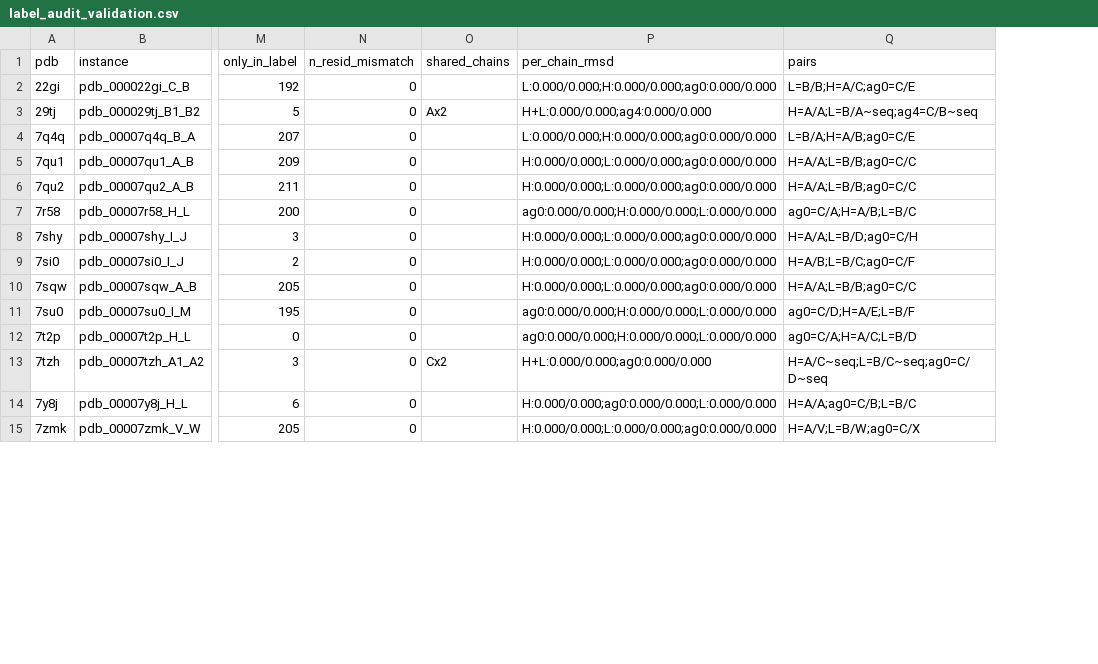
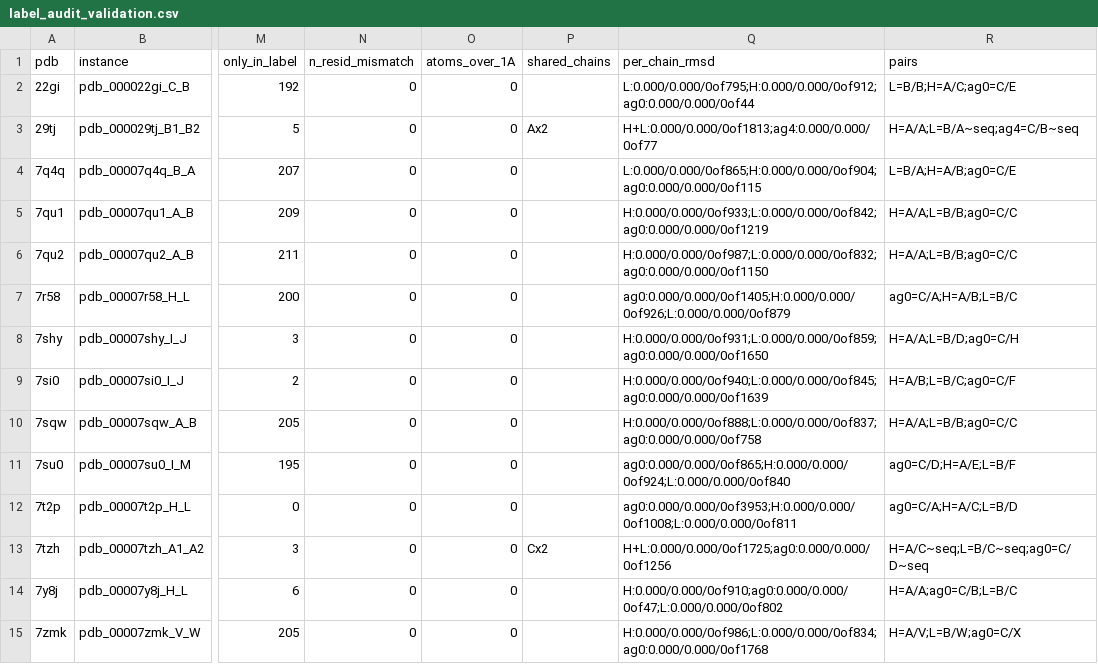
Before and after one commit to ebrahimfeghhi/confidence_calibration, a CSV file: extra_training/train_val_splits/label_audit_validation.csv, drawn as a sheet; only a part is shown, gaps mark what is left out; addresses are those after the commit; the diff covers the shown part only; the diff names each change by its address in the sheet, - before the commit and + after, or states it on an @@ line.

```diff
--- a/extra_training/train_val_splits/label_audit_validation.csv
+++ b/extra_training/train_val_splits/label_audit_validation.csv
+column O (atoms_over_1A), rows 2-15: all 0
-Q2 (per_chain_rmsd): L:0.000/0.000;H:0.000/0.000;ag0:0.000/0.000
+Q2 (per_chain_rmsd): L:0.000/0.000/0of795;H:0.000/0.000/0of912;ag0:0.000/0.000/0of44
-Q3 (per_chain_rmsd): H+L:0.000/0.000;ag4:0.000/0.000
+Q3 (per_chain_rmsd): H+L:0.000/0.000/0of1813;ag4:0.000/0.000/0of77
-Q4 (per_chain_rmsd): L:0.000/0.000;H:0.000/0.000;ag0:0.000/0.000
+Q4 (per_chain_rmsd): L:0.000/0.000/0of865;H:0.000/0.000/0of904;ag0:0.000/0.000/0of115
-Q5 (per_chain_rmsd): H:0.000/0.000;L:0.000/0.000;ag0:0.000/0.000
+Q5 (per_chain_rmsd): H:0.000/0.000/0of933;L:0.000/0.000/0of842;ag0:0.000/0.000/0of1219
-Q6 (per_chain_rmsd): H:0.000/0.000;L:0.000/0.000;ag0:0.000/0.000
+Q6 (per_chain_rmsd): H:0.000/0.000/0of987;L:0.000/0.000/0of832;ag0:0.000/0.000/0of1150
-Q7 (per_chain_rmsd): ag0:0.000/0.000;H:0.000/0.000;L:0.000/0.000
+Q7 (per_chain_rmsd): ag0:0.000/0.000/0of1405;H:0.000/0.000/0of926;L:0.000/0.000/0of879
-Q8 (per_chain_rmsd): H:0.000/0.000;L:0.000/0.000;ag0:0.000/0.000
+Q8 (per_chain_rmsd): H:0.000/0.000/0of931;L:0.000/0.000/0of859;ag0:0.000/0.000/0of1650
-Q9 (per_chain_rmsd): H:0.000/0.000;L:0.000/0.000;ag0:0.000/0.000
+Q9 (per_chain_rmsd): H:0.000/0.000/0of940;L:0.000/0.000/0of845;ag0:0.000/0.000/0of1639
-Q10 (per_chain_rmsd): H:0.000/0.000;L:0.000/0.000;ag0:0.000/0.000
+Q10 (per_chain_rmsd): H:0.000/0.000/0of888;L:0.000/0.000/0of837;ag0:0.000/0.000/0of758
-Q11 (per_chain_rmsd): ag0:0.000/0.000;H:0.000/0.000;L:0.000/0.000
+Q11 (per_chain_rmsd): ag0:0.000/0.000/0of865;H:0.000/0.000/0of924;L:0.000/0.000/0of840
-Q12 (per_chain_rmsd): ag0:0.000/0.000;H:0.000/0.000;L:0.000/0.000
+Q12 (per_chain_rmsd): ag0:0.000/0.000/0of3953;H:0.000/0.000/0of1008;L:0.000/0.000/0of811
-Q13 (per_chain_rmsd): H+L:0.000/0.000;ag0:0.000/0.000
+Q13 (per_chain_rmsd): H+L:0.000/0.000/0of1725;ag0:0.000/0.000/0of1256
-Q14 (per_chain_rmsd): H:0.000/0.000;ag0:0.000/0.000;L:0.000/0.000
+Q14 (per_chain_rmsd): H:0.000/0.000/0of910;ag0:0.000/0.000/0of47;L:0.000/0.000/0of802
-Q15 (per_chain_rmsd): H:0.000/0.000;L:0.000/0.000;ag0:0.000/0.000
+Q15 (per_chain_rmsd): H:0.000/0.000/0of986;L:0.000/0.000/0of834;ag0:0.000/0.000/0of1768
```
Also changed, not shown: 39 edited cells elsewhere in this file, 3 other files.
